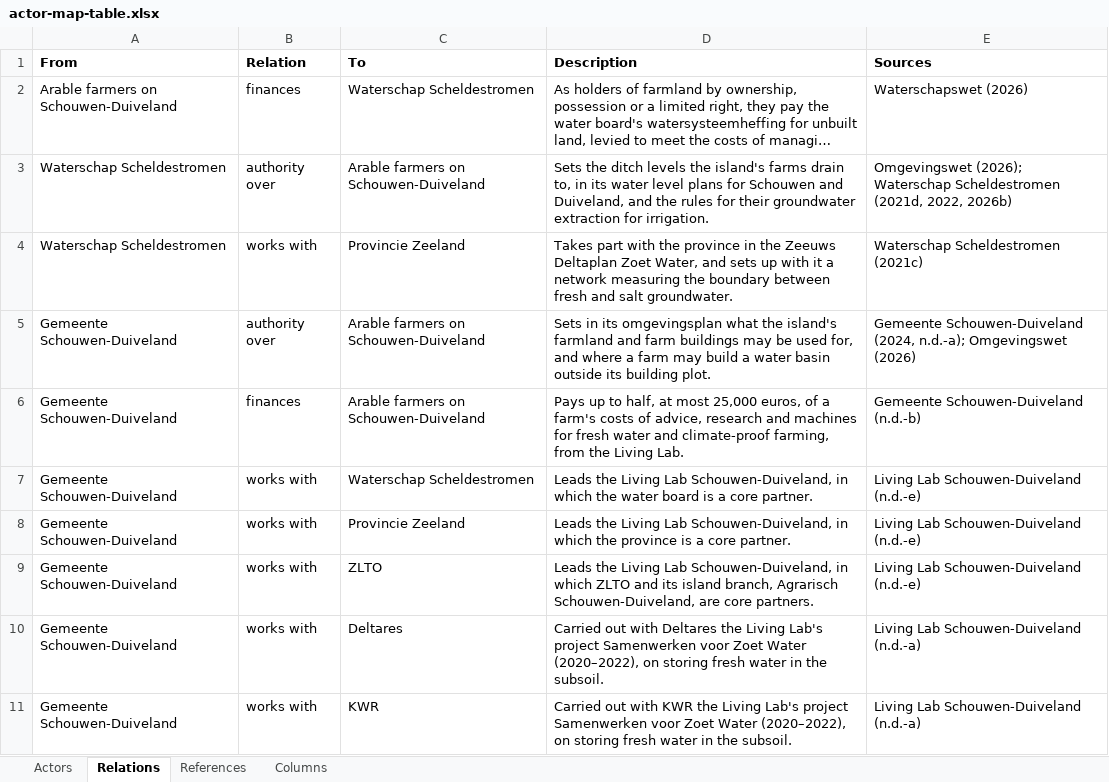
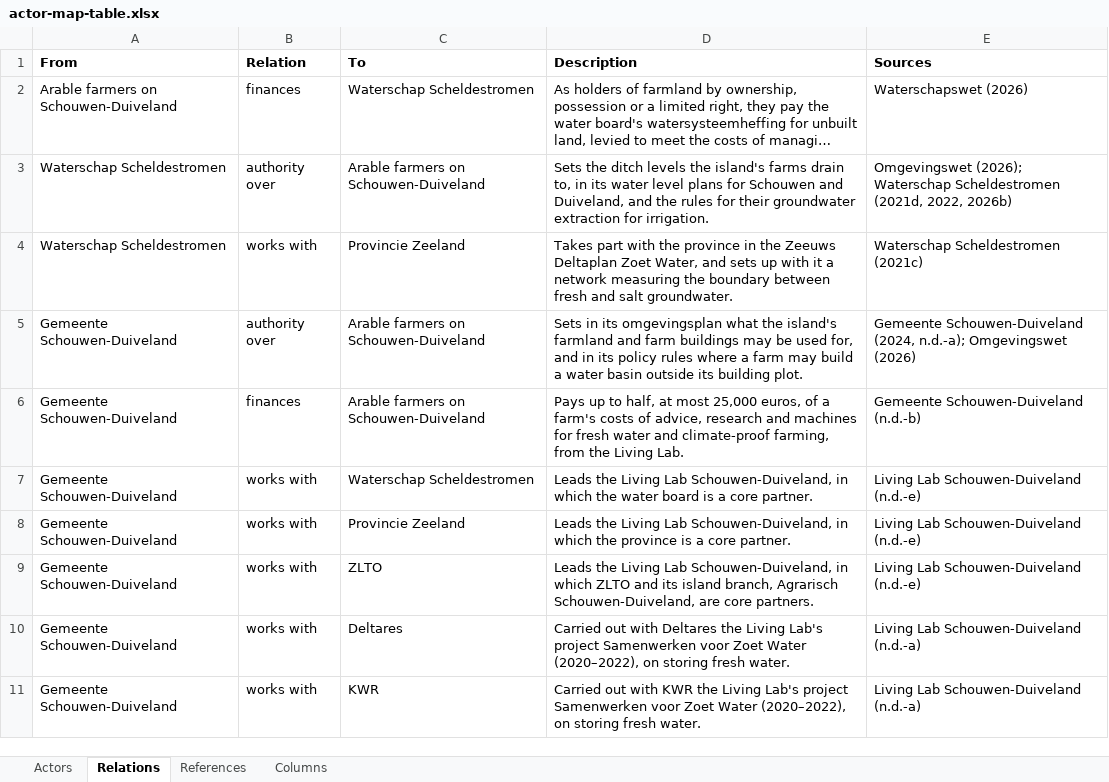
Before and after one commit to jordyzuidam2003-bot/zeeland-cld, an Excel workbook: docs/tables/actor-map-table.xlsx, sheet Relations, drawn as a sheet; only a part is shown; long unchanged cells end in …; values as stored, in another font and other column widths than the file's, no borders; the diff covers the shown part only; the diff names each change by its address in the sheet, - before the commit and + after, or states it on an @@ line.

```diff
--- a/docs/tables/actor-map-table.xlsx (sheet Relations)
+++ b/docs/tables/actor-map-table.xlsx (sheet Relations)
-D5 (Description): …for, and where a…
+D5 (Description): …for, and in its policy rules where a…
-D10 (Description): …storing fresh water in the subsoil.
+D10 (Description): …storing fresh water.
-D11 (Description): …storing fresh water in the subsoil.
+D11 (Description): …storing fresh water.
```
Also changed, not shown: 6 edited cells elsewhere in this sheet, sheet Actors, docs/tables/cld-table.xlsx, 7 other files.
